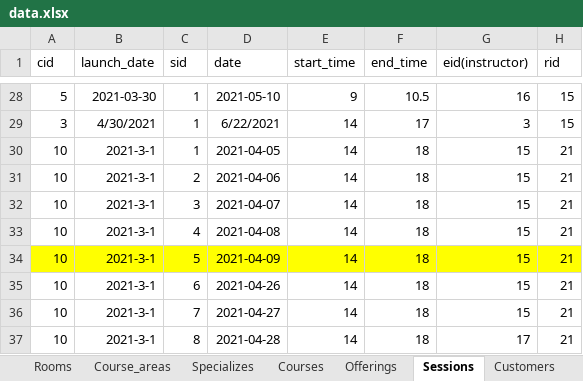
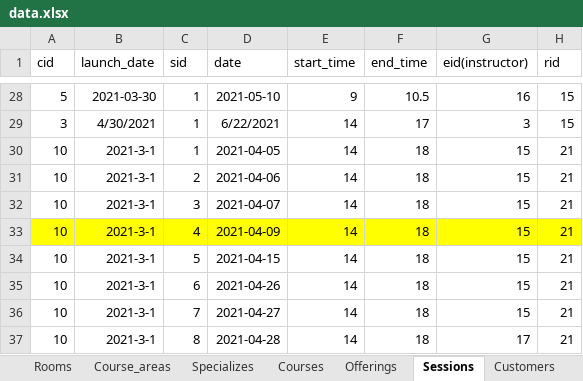
Before and after one commit to anqichen9856/cs2102-course-management-app, an Excel workbook: data.xlsx, sheet Sessions, drawn as a sheet; only a part is shown, gaps mark what is left out; values as stored, in another font and other column widths than the file's, no borders; the diff names each change by its address in the sheet, - before the commit and + after, or states it on an @@ line.

Commit message:
Added data for cancel

```diff
--- a/data.xlsx (sheet Sessions)
+++ b/data.xlsx (sheet Sessions)
-A33:H33 fill: none
+A33:H33 fill: #FFFF00
-D33 (date): 2021-04-08
+D33 (date): 2021-04-09
-A34:H34 fill: #FFFF00
+A34:H34 fill: none
-D34 (date): 2021-04-09
+D34 (date): 2021-04-15
```
Also changed, not shown: sheet Redeems, 1 other file.
